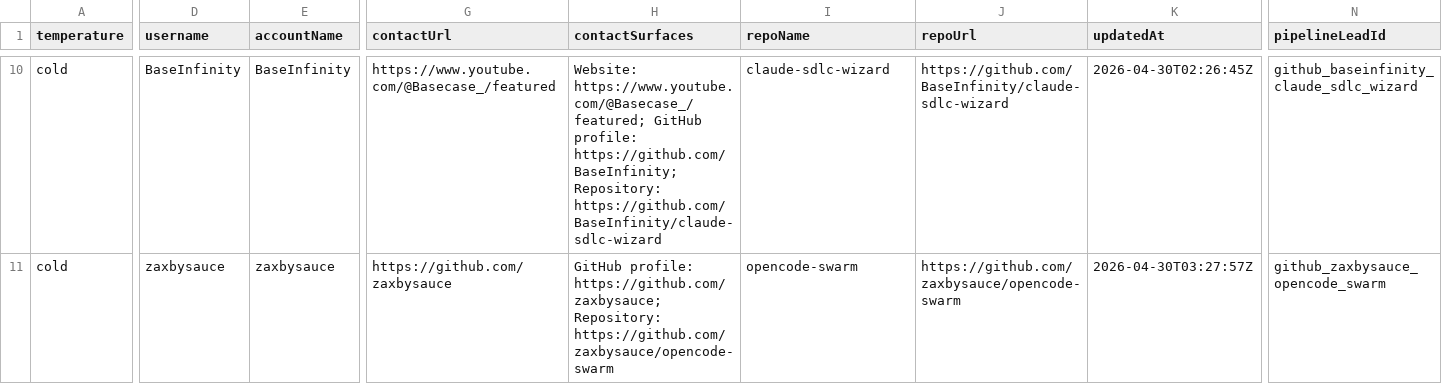
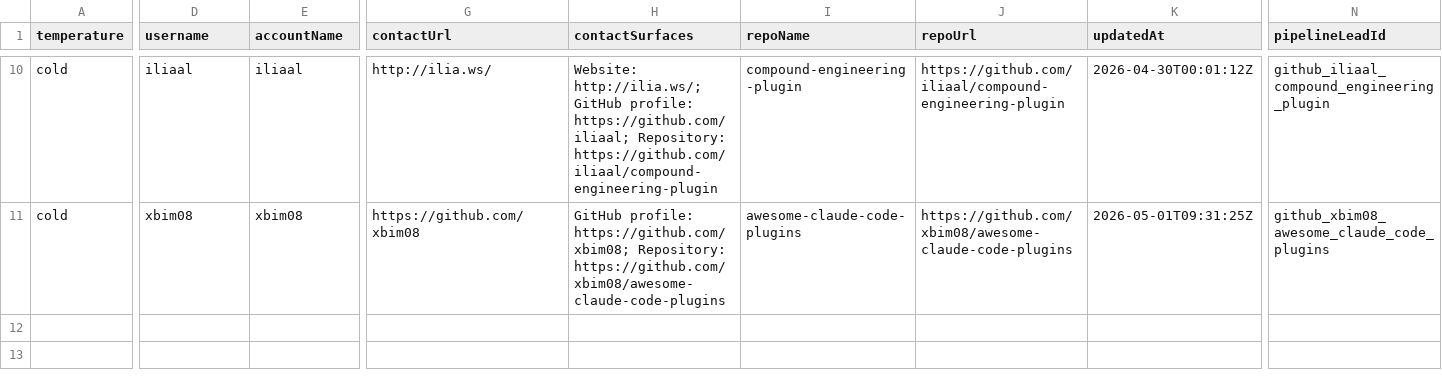
Before and after one commit to IgorGanapolsky/ThumbGate, a CSV file: docs/marketing/gtm-target-queue.csv, drawn as a sheet; only a part is shown, gaps mark what is left out; the diff covers the shown part only; the diff names each change by its address in the sheet, - before the commit and + after, or states it on an @@ line.

```diff
--- a/docs/marketing/gtm-target-queue.csv
+++ b/docs/marketing/gtm-target-queue.csv
-D10 (username): BaseInfinity
+D10 (username): iliaal
-E10 (accountName): BaseInfinity
+E10 (accountName): iliaal
-G10 (contactUrl): https://www.youtube.com/@Basecase_/featured
+G10 (contactUrl): http://ilia.ws/
-H10 (contactSurfaces): Website: https://www.youtube.com/@Basecase_/featured; GitHub profile: https://github.com/BaseInfinity; Repository: https://github.com/BaseInfinity/claude-sdlc-wizard
+H10 (contactSurfaces): Website: http://ilia.ws/; GitHub profile: https://github.com/iliaal; Repository: https://github.com/iliaal/compound-engineering-plugin
-I10 (repoName): claude-sdlc-wizard
+I10 (repoName): compound-engineering-plugin
-J10 (repoUrl): https://github.com/BaseInfinity/claude-sdlc-wizard
+J10 (repoUrl): https://github.com/iliaal/compound-engineering-plugin
-K10 (updatedAt): 2026-04-30T02:26:45Z
+K10 (updatedAt): 2026-04-30T00:01:12Z
-N10 (pipelineLeadId): github_baseinfinity_claude_sdlc_wizard
+N10 (pipelineLeadId): github_iliaal_compound_engineering_plugin
-D11 (username): zaxbysauce
+D11 (username): xbim08
-E11 (accountName): zaxbysauce
+E11 (accountName): xbim08
-G11 (contactUrl): https://github.com/zaxbysauce
+G11 (contactUrl): https://github.com/xbim08
-H11 (contactSurfaces): GitHub profile: https://github.com/zaxbysauce; Repository: https://github.com/zaxbysauce/opencode-swarm
+H11 (contactSurfaces): GitHub profile: https://github.com/xbim08; Repository: https://github.com/xbim08/awesome-claude-code-plugins
-I11 (repoName): opencode-swarm
+I11 (repoName): awesome-claude-code-plugins
-J11 (repoUrl): https://github.com/zaxbysauce/opencode-swarm
+J11 (repoUrl): https://github.com/xbim08/awesome-claude-code-plugins
-K11 (updatedAt): 2026-04-30T03:27:57Z
+K11 (updatedAt): 2026-05-01T09:31:25Z
-N11 (pipelineLeadId): github_zaxbysauce_opencode_swarm
+N11 (pipelineLeadId): github_xbim08_awesome_claude_code_plugins
```
Also changed, not shown: 73 edited cells elsewhere in this file, docs/marketing/operator-send-now.csv, 12 other files.
